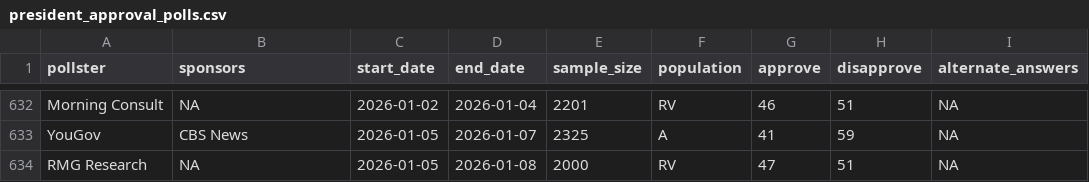
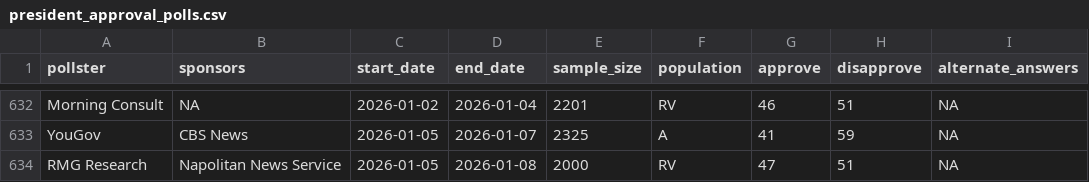
Before and after one commit to Hackquantumcpp/snoutcounter-backend, a CSV file: data/president_approval_polls.csv, drawn as a sheet; only a part is shown, gaps mark what is left out; the diff names each change by its address in the sheet, - before the commit and + after, or states it on an @@ line.

```diff
--- a/data/president_approval_polls.csv
+++ b/data/president_approval_polls.csv
-B634 (sponsors): NA
+B634 (sponsors): Napolitan News Service
```
Also changed, not shown: averages/presidential_RV_approval.csv, averages/presidential_gen_approval.csv, 4 other files.
